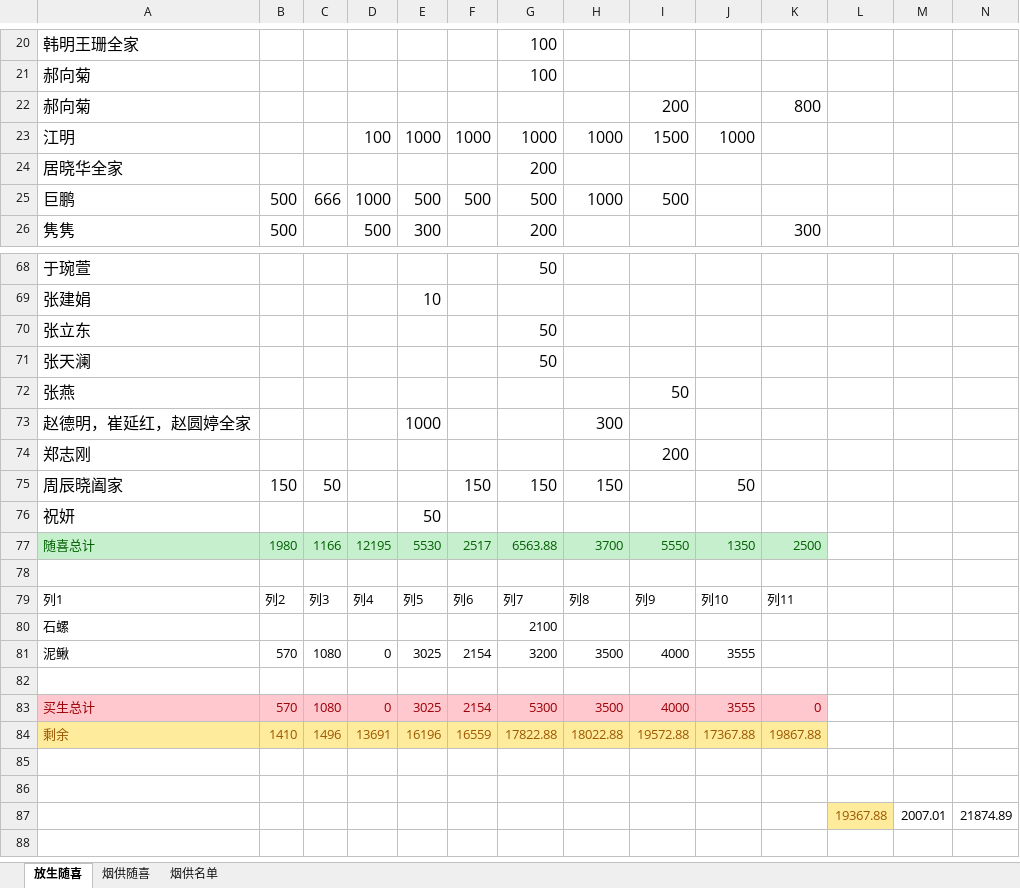
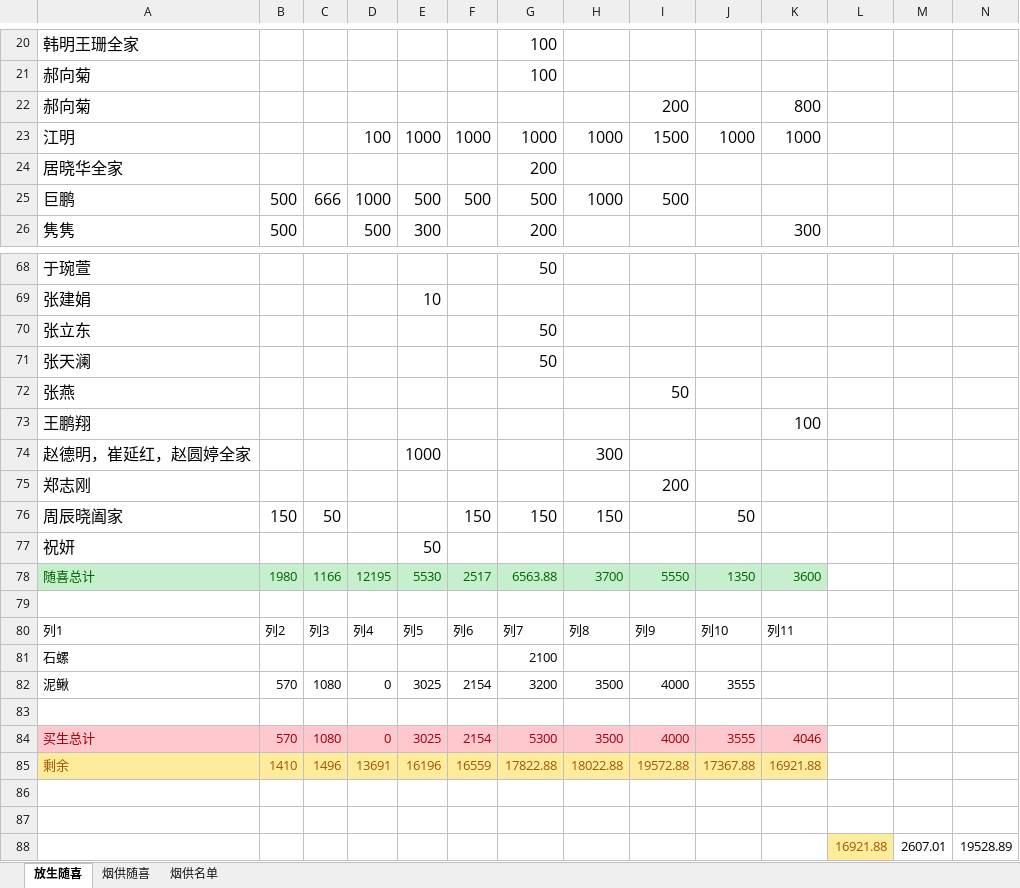
Before and after one commit to aresxubo/chiming, an Excel workbook: 放生随喜.xlsx, sheet 放生随喜, drawn as a sheet; only a part is shown, gaps mark what is left out; values as stored, in another font and other column widths than the file's, no borders; table styles not drawn; removed rows and columns are numbered as before the commit, all else as after; the diff names each change by its address in the sheet, - before the commit and + after, or states it on an @@ line.

Commit message:
19528.89
讲明1500
鹏翔200

```diff
--- a/放生随喜.xlsx (sheet 放生随喜)
+++ b/放生随喜.xlsx (sheet 放生随喜)
-K23: (empty)
+K23: 1000
+row 73: 王鹏翔 |  |  |  |  |  |  |  |  |  | 100
-K78: 2500
+K78: 3600
-K84: 0
+K84: 4046
-K85: 19867.88
+K85: 16921.88
-row 87:  |  |  |  |  |  |  |  |  |  |  | 19367.88 | 2007.01 | 21874.89
+row 88:  |  |  |  |  |  |  |  |  |  |  | 16921.88 | 2607.01 | 19528.89
```
Also changed, not shown: sheet 烟供随喜, formulas that keep their value.
